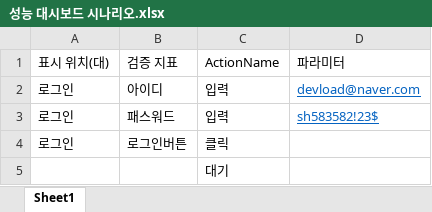
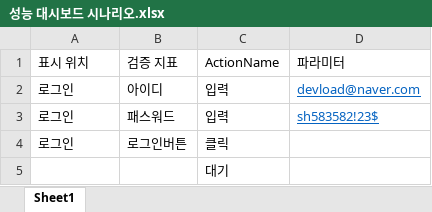
Before and after one commit to onycom-imqa/IMQA-TestSelly, an Excel workbook: SellyExcel/6.22 테스트 통과/성능 대시보드 시나리오.xlsx, sheet Sheet1, drawn as a sheet; only a part is shown; values as stored, in another font and other column widths than the file's, no borders; the diff names each change by its address in the sheet, - before the commit and + after, or states it on an @@ line.

```diff
--- a/SellyExcel/6.22 테스트 통과/성능 대시보드 시나리오.xlsx (sheet Sheet1)
+++ b/SellyExcel/6.22 테스트 통과/성능 대시보드 시나리오.xlsx (sheet Sheet1)
-A1: 표시 위치(대)
+A1: 표시 위치
```
Also changed, not shown: SellyExcel/6.22 테스트 통과/프로젝트 관리와 화면관리 시나리오.xlsx, SellyExcel/6.22 테스트 통과/화면카드 상세 시나리오 리스트.xlsx, 16 other files.
